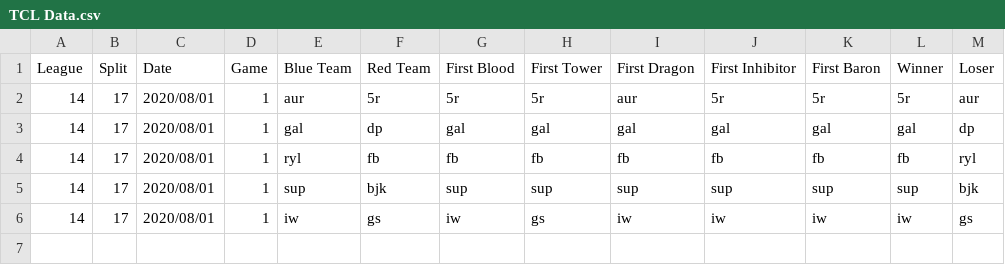
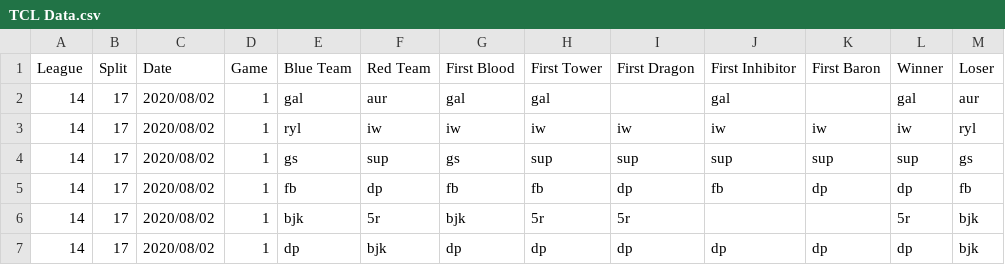
Before and after one commit to CarlisleM/league-statistics-tracker, a CSV file: Site Scraper/Match Data/TCL Data.csv, drawn as a sheet.

```diff
--- a/Site Scraper/Match Data/TCL Data.csv
+++ b/Site Scraper/Match Data/TCL Data.csv
@@ -1,6 +1,7 @@
 League,Split,Date,Game,Blue Team,Red Team,First Blood,First Tower,First Dragon,First Inhibitor,First Baron,Winner,Loser
-14,17,2020/08/01,1,aur,5r,5r,5r,aur,5r,5r,5r,aur
-14,17,2020/08/01,1,gal,dp,gal,gal,gal,gal,gal,gal,dp
-14,17,2020/08/01,1,ryl,fb,fb,fb,fb,fb,fb,fb,ryl
-14,17,2020/08/01,1,sup,bjk,sup,sup,sup,sup,sup,sup,bjk
-14,17,2020/08/01,1,iw,gs,iw,gs,iw,iw,iw,iw,gs
+14,17,2020/08/02,1,gal,aur,gal,gal,,gal,,gal,aur
+14,17,2020/08/02,1,ryl,iw,iw,iw,iw,iw,iw,iw,ryl
+14,17,2020/08/02,1,gs,sup,gs,sup,sup,sup,sup,sup,gs
+14,17,2020/08/02,1,fb,dp,fb,fb,dp,fb,dp,dp,fb
+14,17,2020/08/02,1,bjk,5r,bjk,5r,5r,,,5r,bjk
+14,17,2020/08/02,1,dp,bjk,dp,dp,dp,dp,dp,dp,bjk
```
Also changed, not shown: Site Scraper/Match Data/CBLOL Data.csv, Site Scraper/Match Data/LCK Data.csv, 8 other files.
